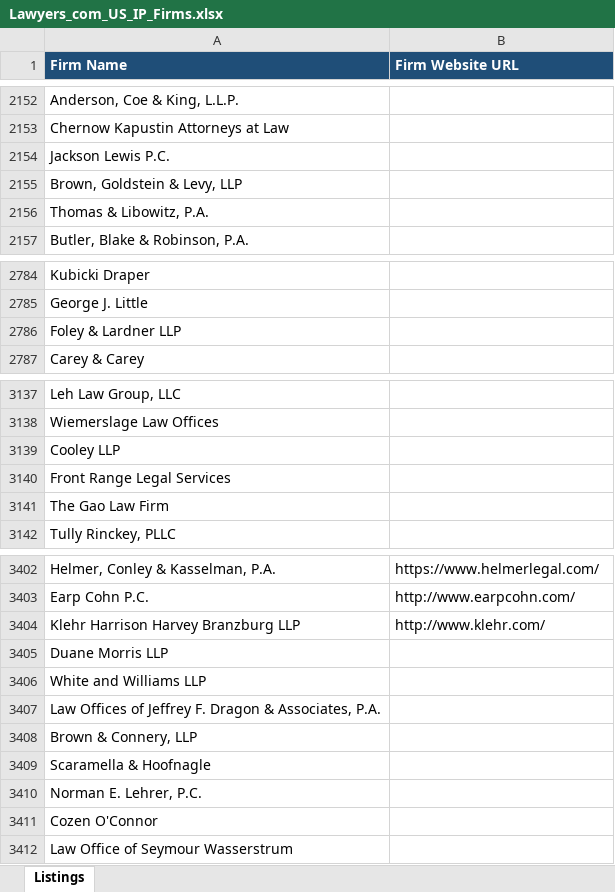
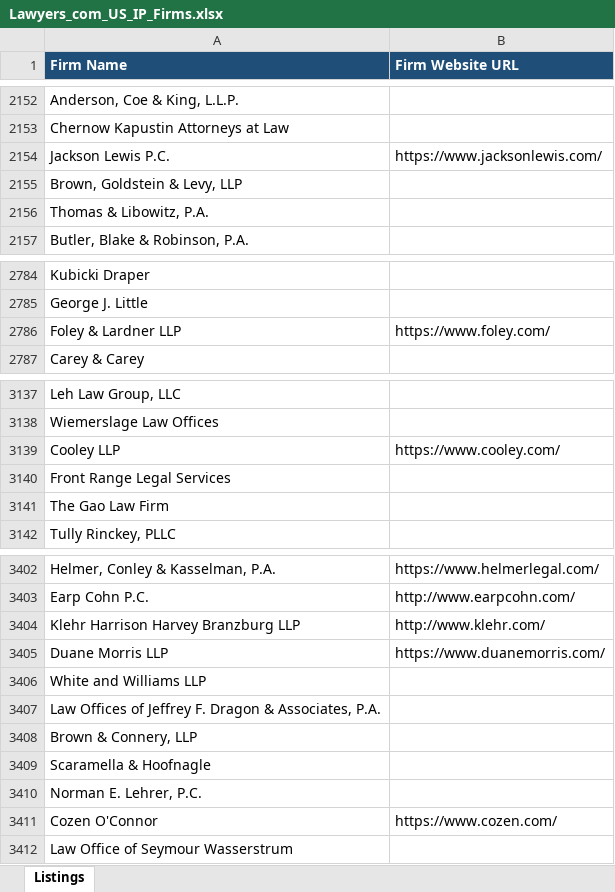
Before and after one commit to Nike-123/firecrawl, an Excel workbook: Lawyers_com_US_IP_Firms.xlsx, sheet Listings, drawn as a sheet; only a part is shown, gaps mark what is left out; values as stored, in another font and other column widths than the file's, no borders; the diff covers the shown part only; the diff names each change by its address in the sheet, - before the commit and + after, or states it on an @@ line.

Commit message:
Enrich Lawyers.com CSV batch 2: 19 more live-verified official firm URLs (58 total)
Co-authored-by: arena-agent <297053741+arena-agent@users.noreply.github.com>

```diff
--- a/Lawyers_com_US_IP_Firms.xlsx (sheet Listings)
+++ b/Lawyers_com_US_IP_Firms.xlsx (sheet Listings)
-B2154 (Firm Website URL): (empty)
+B2154 (Firm Website URL): https://www.jacksonlewis.com/
-B2786 (Firm Website URL): (empty)
+B2786 (Firm Website URL): https://www.foley.com/
-B3139 (Firm Website URL): (empty)
+B3139 (Firm Website URL): https://www.cooley.com/
-B3405 (Firm Website URL): (empty)
+B3405 (Firm Website URL): https://www.duanemorris.com/
-B3411 (Firm Website URL): (empty)
+B3411 (Firm Website URL): https://www.cozen.com/
```
Also changed, not shown: 14 edited cells elsewhere in this sheet, 7 other files.
